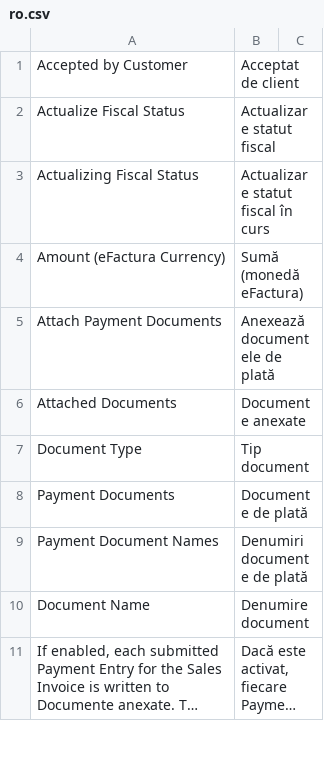
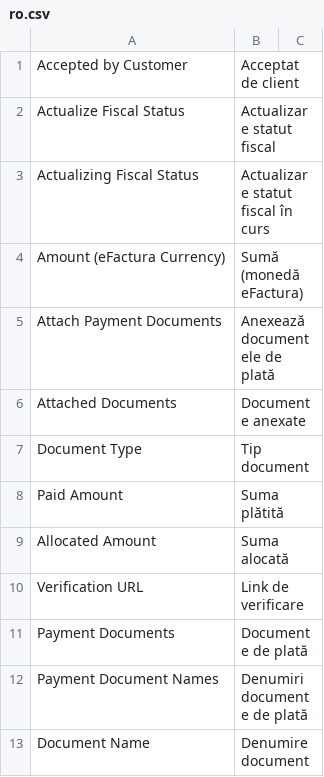
Before and after one commit to evghenin/erpnext_moldova_efactura, a CSV file: erpnext_moldova_efactura/translations/ro.csv, drawn as a sheet; only a part is shown; the shorter side is filled out with more unchanged rows; long unchanged cells end in …; the diff names each change by its address in the sheet, - before the commit and + after, or states it on an @@ line.

```diff
--- a/erpnext_moldova_efactura/translations/ro.csv
+++ b/erpnext_moldova_efactura/translations/ro.csv
+row 8: Paid Amount | Suma plătită
+row 9: Allocated Amount | Suma alocată
+row 10: Verification URL | Link de verificare
```
Also changed, not shown: 5 other files.
